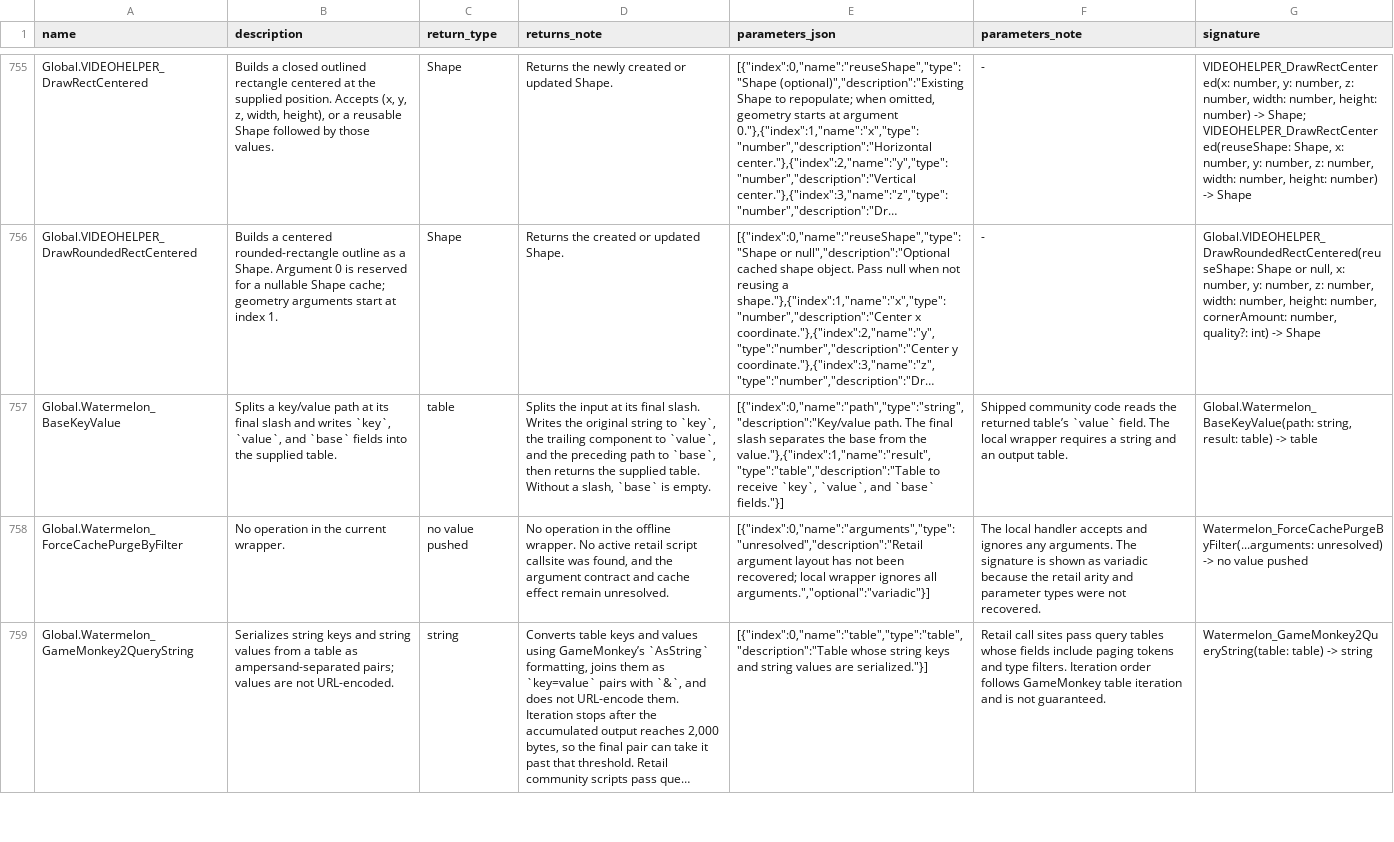
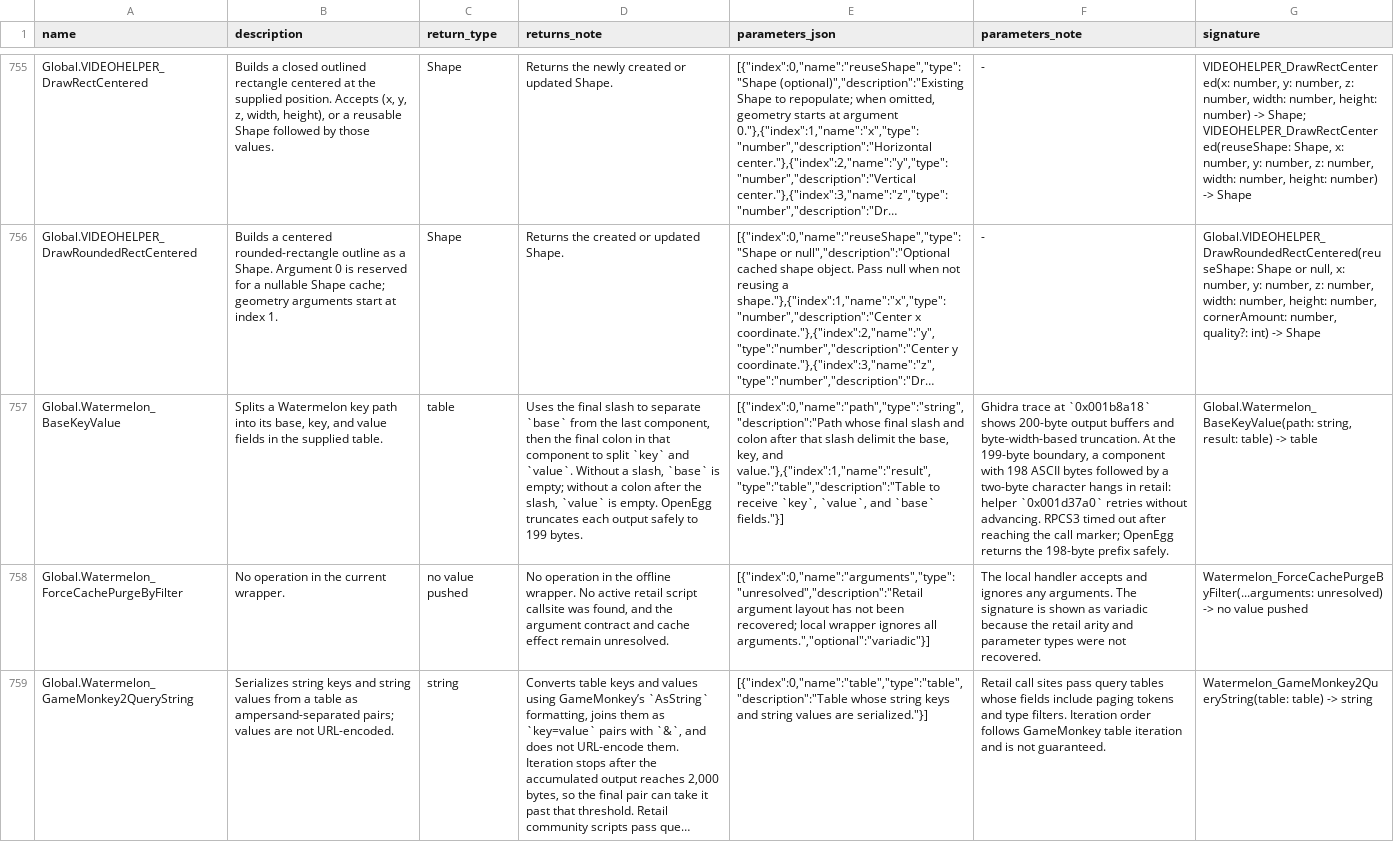
Before and after one commit to Kalixtan/OpenEggEngine, a TSV file: docs/api/function_notes.tsv, drawn as a sheet; only a part is shown, gaps mark what is left out; long unchanged cells end in …; the diff names each change by its address in the sheet, - before the commit and + after, or states it on an @@ line.

Commit message:
test(network): capture BaseKeyValue retail hang

```diff
--- a/docs/api/function_notes.tsv
+++ b/docs/api/function_notes.tsv
-B757 (description): Splits a key/value path at its final slash and writes `key`, `value`, and `base` fields into the supplied…
+B757 (description): Splits a Watermelon key path into its base, key, and value fields in the supplied…
-D757 (returns_note): Splits the input at its final slash. Writes the original string to `key`, the trailing component to `value`, and the preceding path to `base`, then returns the supplied table. Without a slash, `base` is empty.
+D757 (returns_note): Uses the final slash to separate `base` from the last component, then the final colon in that component to split `key` and `value`. Without a slash, `base` is empty; without a colon after the slash, `value` is empty. OpenEgg truncates each output safely to 199 bytes.
-E757 (parameters_json): [{"index":0,"name":"path","type":"string","description":"Key/value path. The final slash separates the base from the value."},{"index":1,"name":"result","type":"table","description":"Table to…
+E757 (parameters_json): [{"index":0,"name":"path","type":"string","description":"Path whose final slash and colon after that slash delimit the base, key, and value."},{"index":1,"name":"result","type":"table","description":"Table to…
-F757 (parameters_note): Shipped community code reads the returned table’s `value` field. The local wrapper requires a string and an output table.
+F757 (parameters_note): Ghidra trace at `0x001b8a18` shows 200-byte output buffers and byte-width-based truncation. At the 199-byte boundary, a component with 198 ASCII bytes followed by a two-byte character hangs in retail: helper `0x001d37a0` retries without advancing. RPCS3 timed out after reaching the call marker; OpenEgg returns the 198-byte prefix safely.
```
Also changed, not shown: 8 other files.
